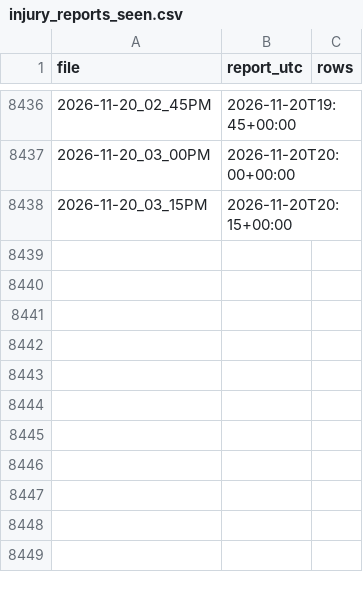
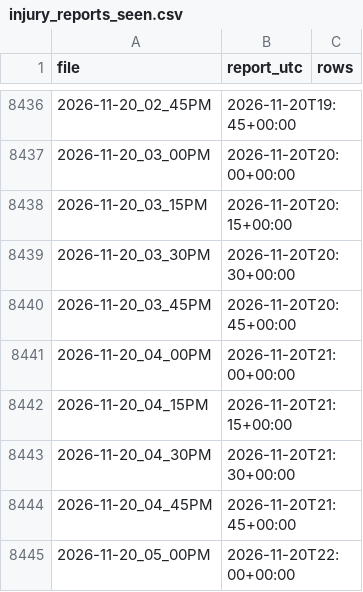
Before and after one commit to ryan7zoom/nba-props, a CSV file: data/injury_reports_seen.csv, drawn as a sheet; only a part is shown, gaps mark what is left out; the diff names each change by its address in the sheet, - before the commit and + after, or states it on an @@ line.

```diff
--- a/data/injury_reports_seen.csv
+++ b/data/injury_reports_seen.csv
+row 8439: 2026-11-20_03_30PM | 2026-11-20T20:30+00:00
+row 8440: 2026-11-20_03_45PM | 2026-11-20T20:45+00:00
+row 8441: 2026-11-20_04_00PM | 2026-11-20T21:00+00:00
+row 8442: 2026-11-20_04_15PM | 2026-11-20T21:15+00:00
+row 8443: 2026-11-20_04_30PM | 2026-11-20T21:30+00:00
+row 8444: 2026-11-20_04_45PM | 2026-11-20T21:45+00:00
+row 8445: 2026-11-20_05_00PM | 2026-11-20T22:00+00:00
```
Also changed, not shown: data/injuries_latest.csv, data/injuries_official_history.csv, 23 other files.
